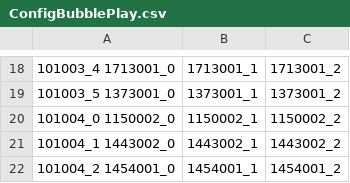
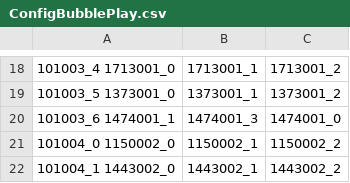
Before and after one commit to QuangBao29/kdl-tool-clone, a CSV file: Assets/_KDL/_GameResources/Configs/Bubble/ConfigBubblePlay.csv, drawn as a sheet; only a part is shown, gaps mark what is left out; the shorter side is filled out with more unchanged rows; the diff names each change by its address in the sheet, - before the commit and + after, or states it on an @@ line.

```diff
--- a/Assets/_KDL/_GameResources/Configs/Bubble/ConfigBubblePlay.csv
+++ b/Assets/_KDL/_GameResources/Configs/Bubble/ConfigBubblePlay.csv
+row 20: 101003_6 1474001_1 | 1474001_3 | 1474001_0
```
Also changed, not shown: Assets/_KDL/_GameResources/Configs/Bubble/ConfigBubblePlayPosition.csv, 5 other files.
